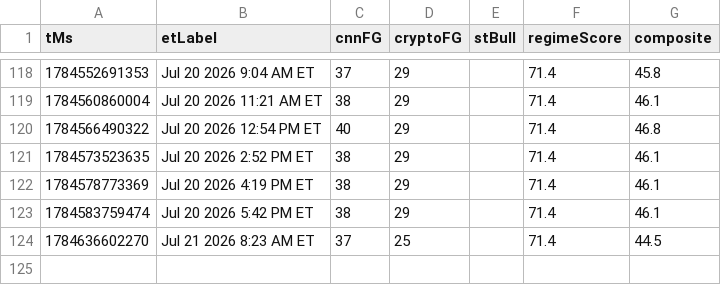
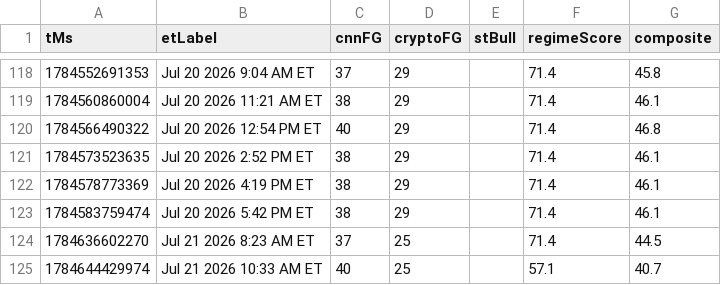
Before and after one commit to Jad-Naitali/market-feed, a CSV file: docs/mood-history.csv, drawn as a sheet; only a part is shown, gaps mark what is left out.

```diff
--- a/docs/mood-history.csv
+++ b/docs/mood-history.csv
@@ -124 +124,2 @@ tMs,etLabel,cnnFG,cryptoFG,stBull,regimeScore,composite
 1784636602270,Jul 21 2026 8:23 AM ET,37,25,,71.4,44.5
+1784644429974,Jul 21 2026 10:33 AM ET,40,25,,57.1,40.7
```
Also changed, not shown: regime history.csv, 4 other files.
